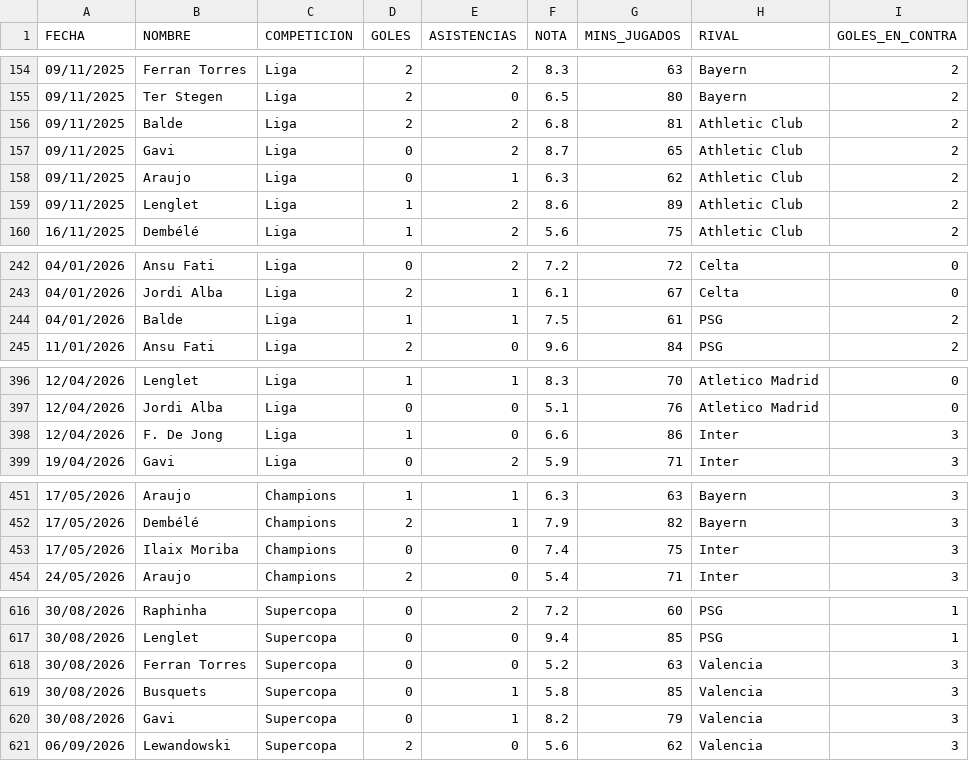
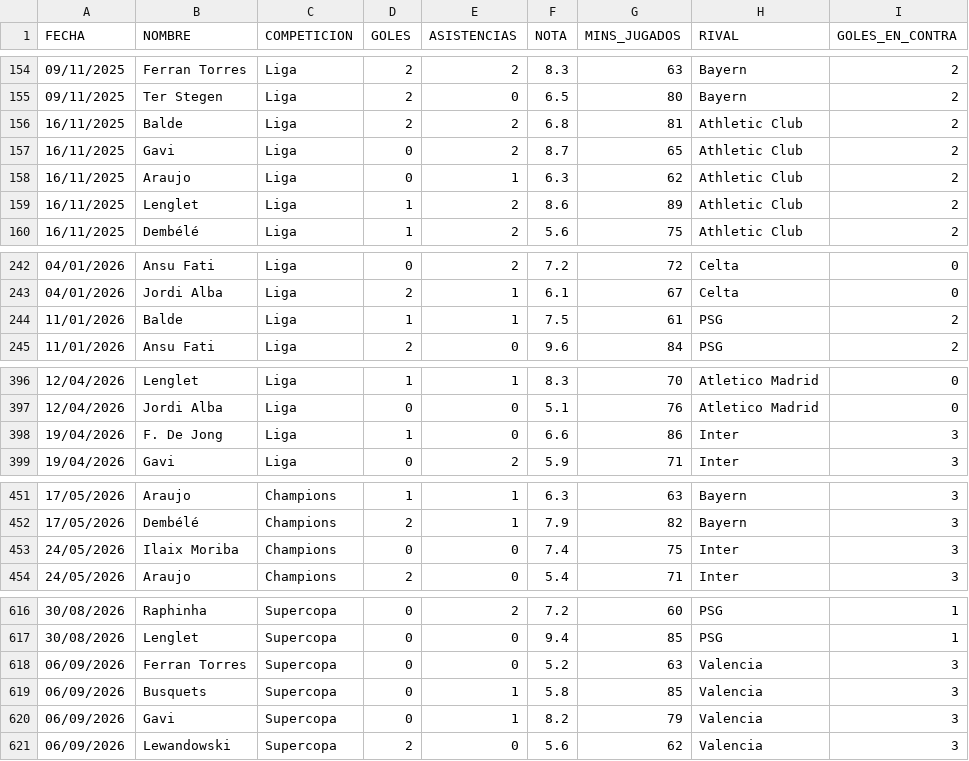
Before and after one commit to carlosmardo/App_Estadisticas, a CSV file: ejemplo.csv, drawn as a sheet; only a part is shown, gaps mark what is left out; the diff covers the shown part only.

Commit message:
fix errores  de fechas en el csv y retoques visuales del frontend

```diff
--- a/ejemplo.csv
+++ b/ejemplo.csv
@@ -155,6 +155,6 @@ FECHA,NOMBRE,COMPETICION,GOLES,ASISTENCIAS,NOTA,MINS_JUGADOS,RIVAL,GOLES_EN_CONT
 09/11/2025,Ter Stegen,Liga,2,0,6.5,80,Bayern,2
-09/11/2025,Balde,Liga,2,2,6.8,81,Athletic Club,2
-09/11/2025,Gavi,Liga,0,2,8.7,65,Athletic Club,2
-09/11/2025,Araujo,Liga,0,1,6.3,62,Athletic Club,2
-09/11/2025,Lenglet,Liga,1,2,8.6,89,Athletic Club,2
+16/11/2025,Balde,Liga,2,2,6.8,81,Athletic Club,2
+16/11/2025,Gavi,Liga,0,2,8.7,65,Athletic Club,2
+16/11/2025,Araujo,Liga,0,1,6.3,62,Athletic Club,2
+16/11/2025,Lenglet,Liga,1,2,8.6,89,Athletic Club,2
 16/11/2025,Dembélé,Liga,1,2,5.6,75,Athletic Club,2
@@ -243,3 +243,3 @@ FECHA,NOMBRE,COMPETICION,GOLES,ASISTENCIAS,NOTA,MINS_JUGADOS,RIVAL,GOLES_EN_CONT
 04/01/2026,Jordi Alba,Liga,2,1,6.1,67,Celta,0
-04/01/2026,Balde,Liga,1,1,7.5,61,PSG,2
+11/01/2026,Balde,Liga,1,1,7.5,61,PSG,2
 11/01/2026,Ansu Fati,Liga,2,0,9.6,84,PSG,2
@@ -397,3 +397,3 @@ FECHA,NOMBRE,COMPETICION,GOLES,ASISTENCIAS,NOTA,MINS_JUGADOS,RIVAL,GOLES_EN_CONT
 12/04/2026,Jordi Alba,Liga,0,0,5.1,76,Atletico Madrid,0
-12/04/2026,F. De Jong,Liga,1,0,6.6,86,Inter,3
+19/04/2026,F. De Jong,Liga,1,0,6.6,86,Inter,3
 19/04/2026,Gavi,Liga,0,2,5.9,71,Inter,3
@@ -452,3 +452,3 @@ FECHA,NOMBRE,COMPETICION,GOLES,ASISTENCIAS,NOTA,MINS_JUGADOS,RIVAL,GOLES_EN_CONT
 17/05/2026,Dembélé,Champions,2,1,7.9,82,Bayern,3
-17/05/2026,Ilaix Moriba,Champions,0,0,7.4,75,Inter,3
+24/05/2026,Ilaix Moriba,Champions,0,0,7.4,75,Inter,3
 24/05/2026,Araujo,Champions,2,0,5.4,71,Inter,3
@@ -617,5 +617,5 @@ FECHA,NOMBRE,COMPETICION,GOLES,ASISTENCIAS,NOTA,MINS_JUGADOS,RIVAL,GOLES_EN_CONT
 30/08/2026,Lenglet,Supercopa,0,0,9.4,85,PSG,1
-30/08/2026,Ferran Torres,Supercopa,0,0,5.2,63,Valencia,3
-30/08/2026,Busquets,Supercopa,0,1,5.8,85,Valencia,3
-30/08/2026,Gavi,Supercopa,0,1,8.2,79,Valencia,3
+06/09/2026,Ferran Torres,Supercopa,0,0,5.2,63,Valencia,3
+06/09/2026,Busquets,Supercopa,0,1,5.8,85,Valencia,3
+06/09/2026,Gavi,Supercopa,0,1,8.2,79,Valencia,3
 06/09/2026,Lewandowski,Supercopa,2,0,5.6,62,Valencia,3
```
Also changed, not shown: 1 edited cell elsewhere in this file, 1 other file.
